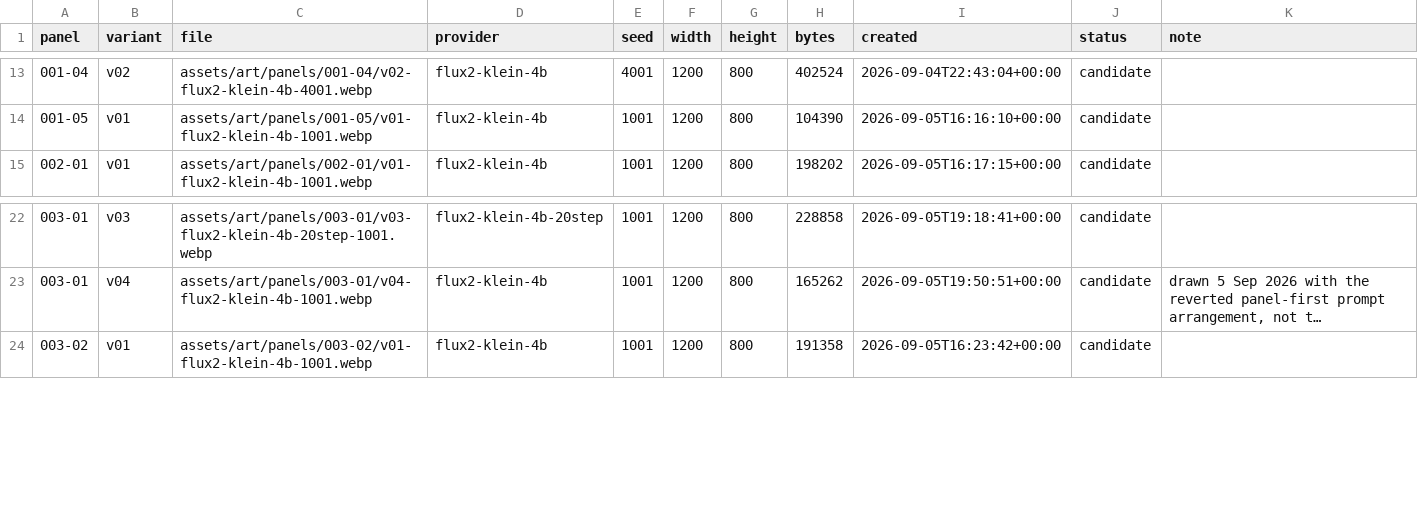
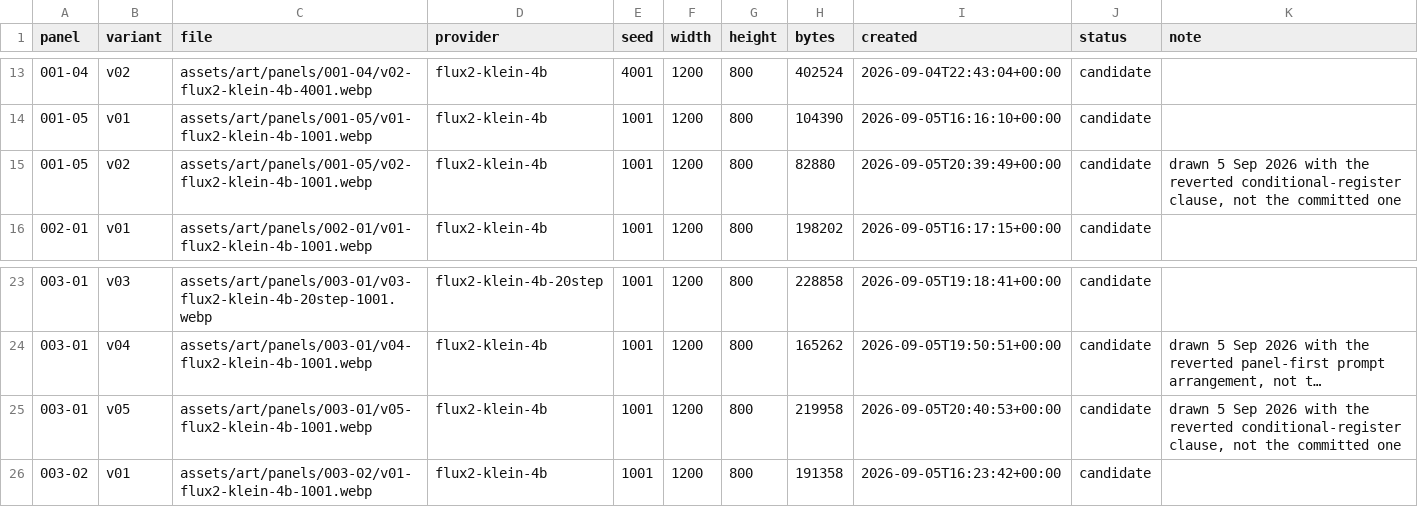
Before and after one commit to curtcox/zz-no-consumer, a TSV file: data/panel-art.tsv, drawn as a sheet; only a part is shown, gaps mark what is left out; long unchanged cells end in …; the diff covers the shown part only; the diff names each change by its address in the sheet, - before the commit and + after, or states it on an @@ line.

Commit message:
Add 9 panel-art candidates (001-05 v02, 003-01 v05, 004-02 v02, 010-04 v02, 016-05 v05, 025-04 v02, 034-01 v05, 042-05 v02, 050-05 v02) generated with FLUX.2 Klein 4B at seed 1001, log generation metadata, update panel-art.tsv, and move prior v01/v04 variants to docs/assets/alternates
Generates v02 candidates for panels 001-05, 004-02, 010-04, 025-04, 042-05, and 050-05, plus v05 candidates for 003-01, 016-05, and 034-01 using local FLUX.2 Klein 4B (1200×800 webp, seed 1001, ~63-64s each). All

```diff
--- a/data/panel-art.tsv
+++ b/data/panel-art.tsv
+row 15: 001-05 | v02 | assets/art/panels/001-05/v02-flux2-klein-4b-1001.webp | flux2-klein-4b | 1001 | 1200 | 800 | 82880 | 2026-09-05T20:39:49+00:00 | candidate | drawn 5 Sep 2026 with the reverted conditional-register clause, not the committed one
+row 25: 003-01 | v05 | assets/art/panels/003-01/v05-flux2-klein-4b-1001.webp | flux2-klein-4b | 1001 | 1200 | 800 | 219958 | 2026-09-05T20:40:53+00:00 | candidate | drawn 5 Sep 2026 with the reverted conditional-register clause, not the committed one
```
Also changed, not shown: 7 added rows elsewhere in this file, 37 other files.
